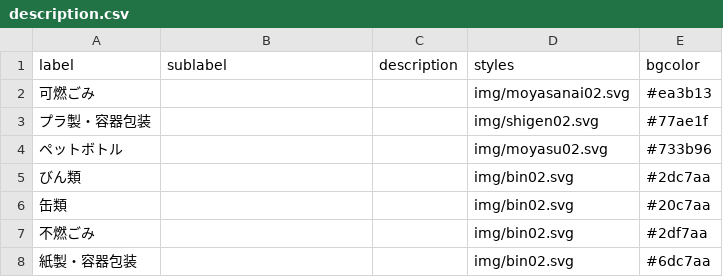
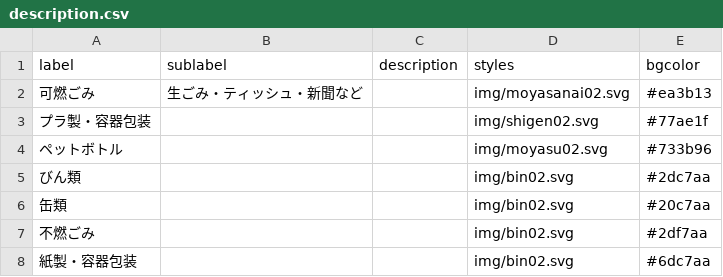
Before and after one commit to mitoyo5374/5374, a CSV file: data/description.csv, drawn as a sheet.

Commit message:
Update description.csv

```diff
--- a/data/description.csv
+++ b/data/description.csv
@@ -1,3 +1,3 @@
 label,sublabel,description,styles,bgcolor
-可燃ごみ,,,img/moyasanai02.svg,#ea3b13
+可燃ごみ,生ごみ・ティッシュ・新聞など,,img/moyasanai02.svg,#ea3b13
 プラ製・容器包装,,,img/shigen02.svg,#77ae1f
```
